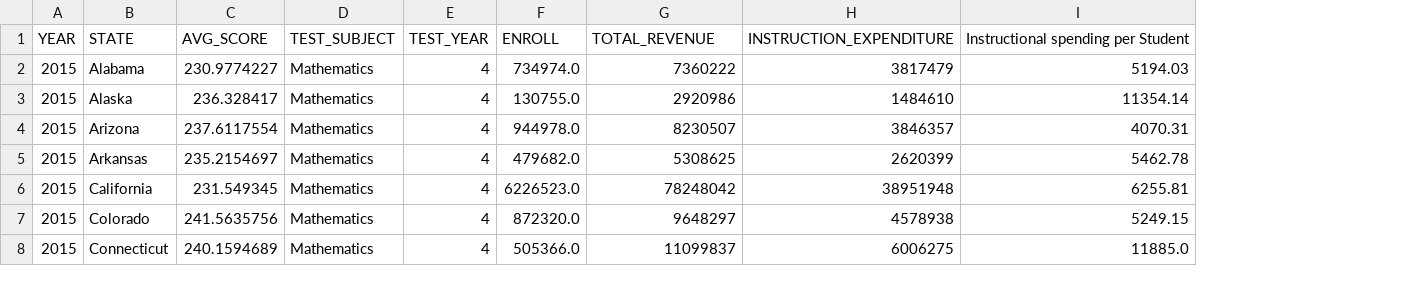
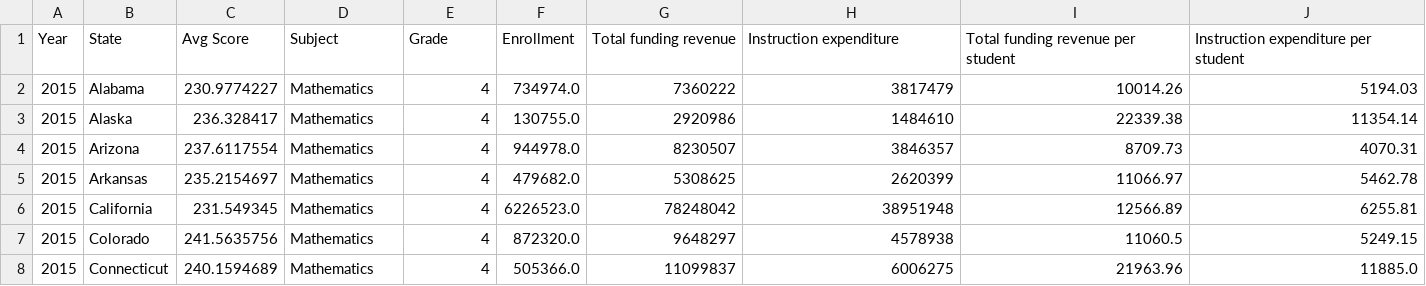
Before and after one commit to trangbt278/education, a CSV file: Output_Data/clean_math_4.csv, drawn as a sheet; only a part is shown; removed rows and columns are numbered as before the commit, all else as after; the diff names each change by its address in the sheet, - before the commit and + after, or states it on an @@ line.

```diff
--- a/Output_Data/clean_math_4.csv
+++ b/Output_Data/clean_math_4.csv
+column I, rows 2-8: 10014.26 | 22339.38 | 8709.73 | 11066.97 | 12566.89 | 11060.5 | 21963.96
-row 1: YEAR | STATE | AVG_SCORE | TEST_SUBJECT | TEST_YEAR | ENROLL | TOTAL_REVENUE | INSTRUCTION_EXPENDITURE | Instructional spending per Student
+row 1: Year | State | Avg Score | Subject | Grade | Enrollment | Total funding revenue | Instruction expenditure | Total funding revenue per student | Instruction expenditure per student
```
Also changed, not shown: Output_Data/clean_reading_4.csv, 23 other files.
